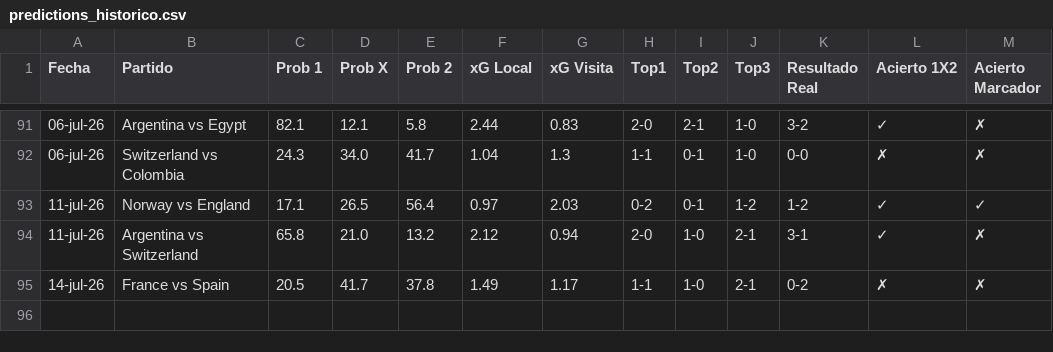
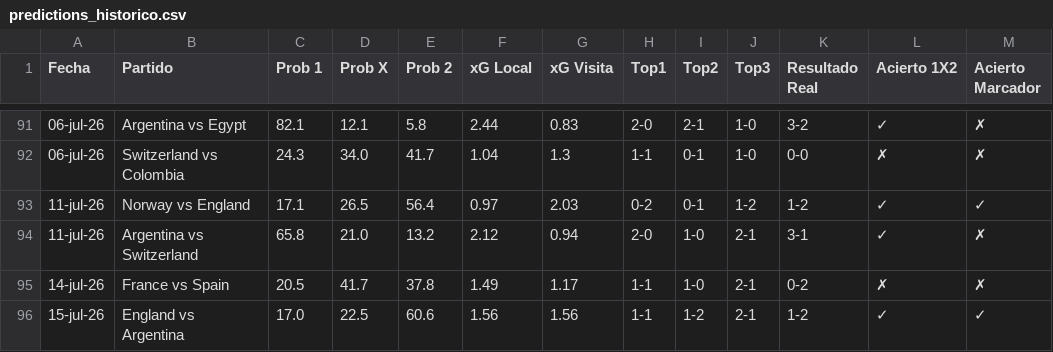
Before and after one commit to alejandropalencia12/predictor-mundial-2026_1.1, a CSV file: predictions_historico.csv, drawn as a sheet; only a part is shown, gaps mark what is left out.

```diff
--- a/predictions_historico.csv
+++ b/predictions_historico.csv
@@ -95 +95,2 @@ Fecha,Partido,Prob 1,Prob X,Prob 2,xG Local,xG Visita,Top1,Top2,Top3,Resultado R
 14-jul-26,France vs Spain,20.5,41.7,37.8,1.49,1.17,1-1,1-0,2-1,0-2,✗,✗
+15-jul-26,England vs Argentina,17.0,22.5,60.6,1.56,1.56,1-1,1-2,2-1,1-2,✓,✓
```
Also changed, not shown: resultados_manual.csv.
